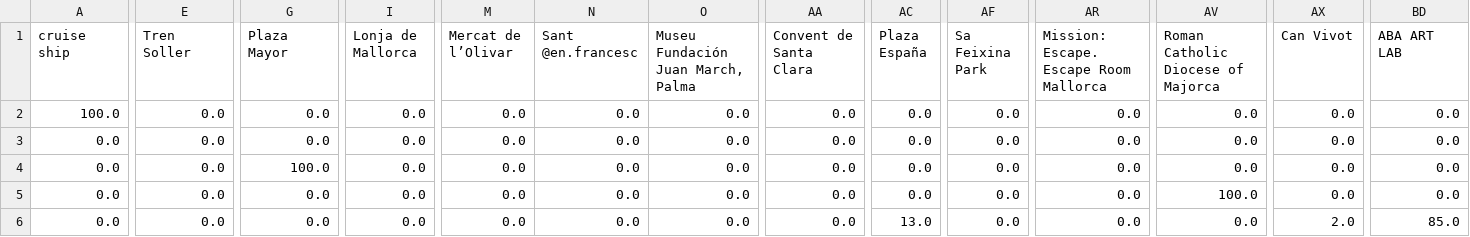
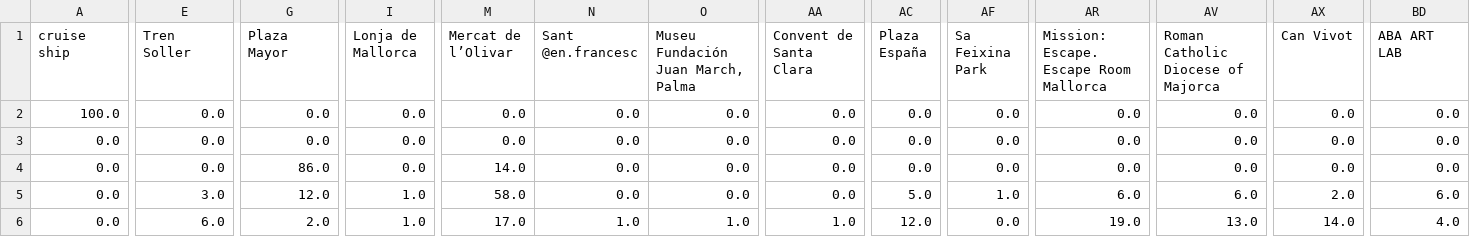
Before and after one commit to mariadelmarbibiloni/cruiseshiptourism, a CSV file: test_sim/palma_poi_summary_100_5_minimum_maximum_noise_50_0.25.csv, drawn as a sheet; only a part is shown, gaps mark what is left out; the diff covers the shown part only; the diff names each change by its address in the sheet, - before the commit and + after, or states it on an @@ line.

```diff
--- a/test_sim/palma_poi_summary_100_5_minimum_maximum_noise_50_0.25.csv
+++ b/test_sim/palma_poi_summary_100_5_minimum_maximum_noise_50_0.25.csv
-G4 (Plaza Mayor): 100.0
+G4 (Plaza Mayor): 86.0
-M4 (Mercat de l’Olivar): 0.0
+M4 (Mercat de l’Olivar): 14.0
-E5 (Tren Soller): 0.0
+E5 (Tren Soller): 3.0
-G5 (Plaza Mayor): 0.0
+G5 (Plaza Mayor): 12.0
-I5:I6 (Lonja de Mallorca): 0.0
+I5:I6 (Lonja de Mallorca): 1.0
-M5 (Mercat de l’Olivar): 0.0
+M5 (Mercat de l’Olivar): 58.0
-AC5 (Plaza España): 0.0
+AC5 (Plaza España): 5.0
-AF5 (Sa Feixina Park): 0.0
+AF5 (Sa Feixina Park): 1.0
-AR5: 0.0
+AR5: 6.0
-AV5: 100.0
+AV5: 6.0
-AX5 (Can Vivot): 0.0
+AX5 (Can Vivot): 2.0
-BD5 (ABA ART LAB): 0.0
+BD5 (ABA ART LAB): 6.0
-E6 (Tren Soller): 0.0
+E6 (Tren Soller): 6.0
-G6 (Plaza Mayor): 0.0
+G6 (Plaza Mayor): 2.0
-M6 (Mercat de l’Olivar): 0.0
+M6 (Mercat de l’Olivar): 17.0
-N6 (Sant @en.francesc): 0.0
+N6 (Sant @en.francesc): 1.0
-O6: 0.0
+O6: 1.0
-AA6 (Convent de Santa Clara): 0.0
+AA6 (Convent de Santa Clara): 1.0
-AC6 (Plaza España): 13.0
+AC6 (Plaza España): 12.0
-AR6: 0.0
+AR6: 19.0
-AV6: 0.0
+AV6: 13.0
-AX6 (Can Vivot): 2.0
+AX6 (Can Vivot): 14.0
-BD6 (ABA ART LAB): 85.0
+BD6 (ABA ART LAB): 4.0
```
Also changed, not shown: 6 edited cells elsewhere in this file, test_sim/palma_poi_troutes_100_5_minimum_maximum_noise_50_0.25.csv, 14 other files.
